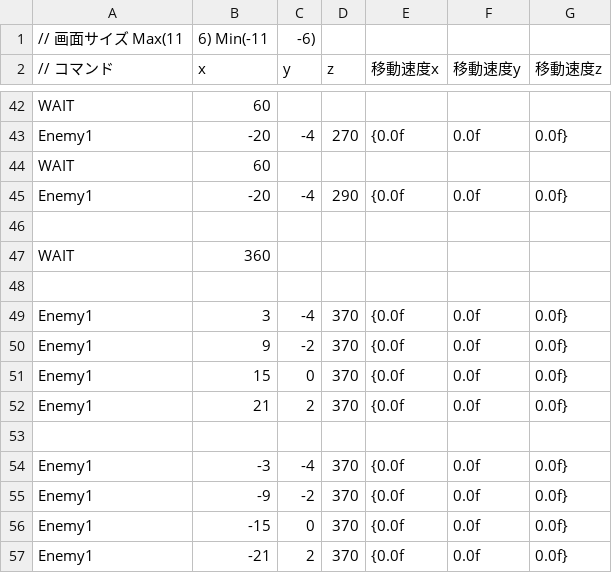
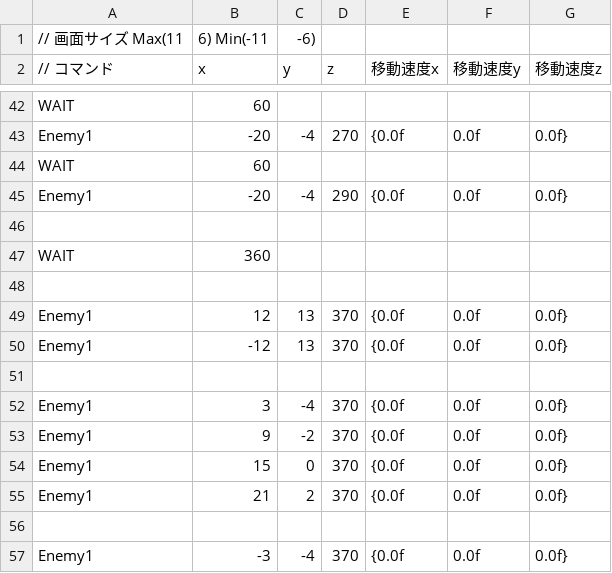
Before and after one commit to OrangeRL/JapanGameAwardsProto, a CSV file: CG2/Resources/enemy.csv, drawn as a sheet; only a part is shown, gaps mark what is left out; the shorter side is filled out with more unchanged rows; the diff names each change by its address in the sheet, - before the commit and + after, or states it on an @@ line.

Commit message:
Enemyが一定時間で画面外に移動削除される

```diff
--- a/CG2/Resources/enemy.csv
+++ b/CG2/Resources/enemy.csv
+row 49: Enemy1 | 12 | 13 | 370 | {0.0f | 0.0f | 0.0f}
+row 50: Enemy1 | -12 | 13 | 370 | {0.0f | 0.0f | 0.0f}
+row 51: (empty)
```
Also changed, not shown: 2 other files.
